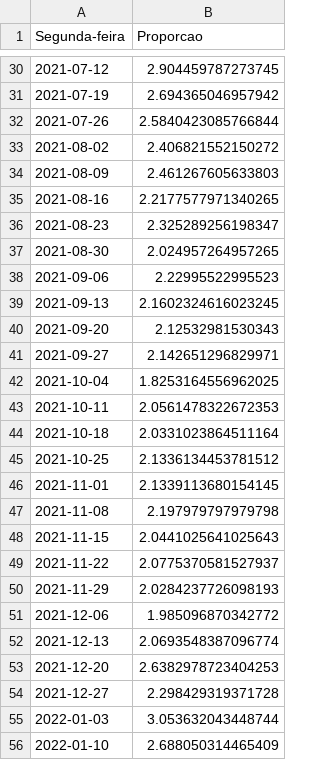
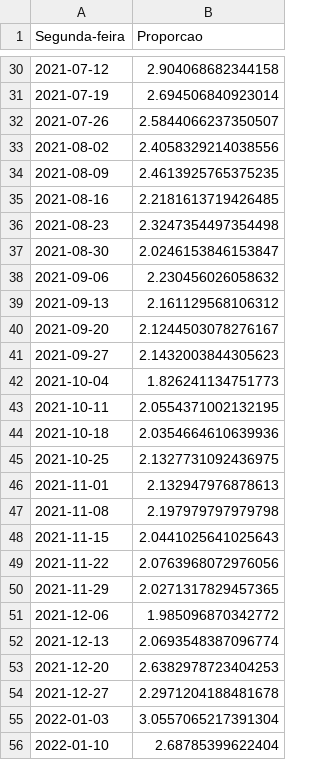
Before and after one commit to flohmannjr/PJI410, a CSV file: dados/PJI410_cura_obito.csv, drawn as a sheet; only a part is shown, gaps mark what is left out; the diff covers the shown part only.

```diff
--- a/dados/PJI410_cura_obito.csv
+++ b/dados/PJI410_cura_obito.csv
@@ -30,22 +30,22 @@ Segunda-feira,Proporcao
-2021-07-12,2.904459787273745
-2021-07-19,2.694365046957942
-2021-07-26,2.5840423085766844
-2021-08-02,2.406821552150272
-2021-08-09,2.461267605633803
-2021-08-16,2.2177577971340265
-2021-08-23,2.325289256198347
-2021-08-30,2.024957264957265
-2021-09-06,2.22995522995523
-2021-09-13,2.1602324616023245
-2021-09-20,2.12532981530343
-2021-09-27,2.142651296829971
-2021-10-04,1.8253164556962025
-2021-10-11,2.0561478322672353
-2021-10-18,2.0331023864511164
-2021-10-25,2.1336134453781512
-2021-11-01,2.1339113680154145
+2021-07-12,2.904068682344158
+2021-07-19,2.694506840923014
+2021-07-26,2.5844066237350507
+2021-08-02,2.4058329214038556
+2021-08-09,2.4613925765375235
+2021-08-16,2.2181613719426485
+2021-08-23,2.3247354497354498
+2021-08-30,2.0246153846153847
+2021-09-06,2.230456026058632
+2021-09-13,2.161129568106312
+2021-09-20,2.1244503078276167
+2021-09-27,2.1432003844305623
+2021-10-04,1.826241134751773
+2021-10-11,2.0554371002132195
+2021-10-18,2.0354664610639936
+2021-10-25,2.1327731092436975
+2021-11-01,2.132947976878613
 2021-11-08,2.197979797979798
 2021-11-15,2.0441025641025643
-2021-11-22,2.0775370581527937
-2021-11-29,2.0284237726098193
+2021-11-22,2.0763968072976056
+2021-11-29,2.0271317829457365
 2021-12-06,1.985096870342772
@@ -53,4 +53,4 @@ Segunda-feira,Proporcao
 2021-12-20,2.6382978723404253
-2021-12-27,2.298429319371728
-2022-01-03,3.053632043448744
-2022-01-10,2.688050314465409
+2021-12-27,2.2971204188481678
+2022-01-03,3.0557065217391304
+2022-01-10,2.68785399622404
```
Also changed, not shown: 3 removed rows and 72 edited cells elsewhere in this file, dados/PJI410_escolaridade.csv, dados/PJI410_internacao.csv, 11 other files.
